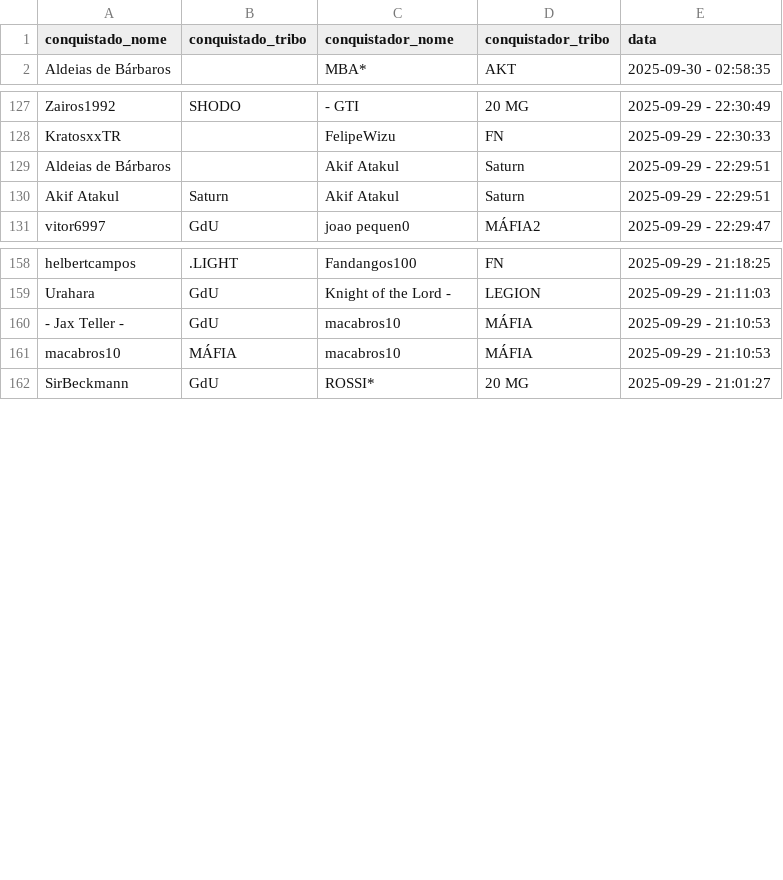
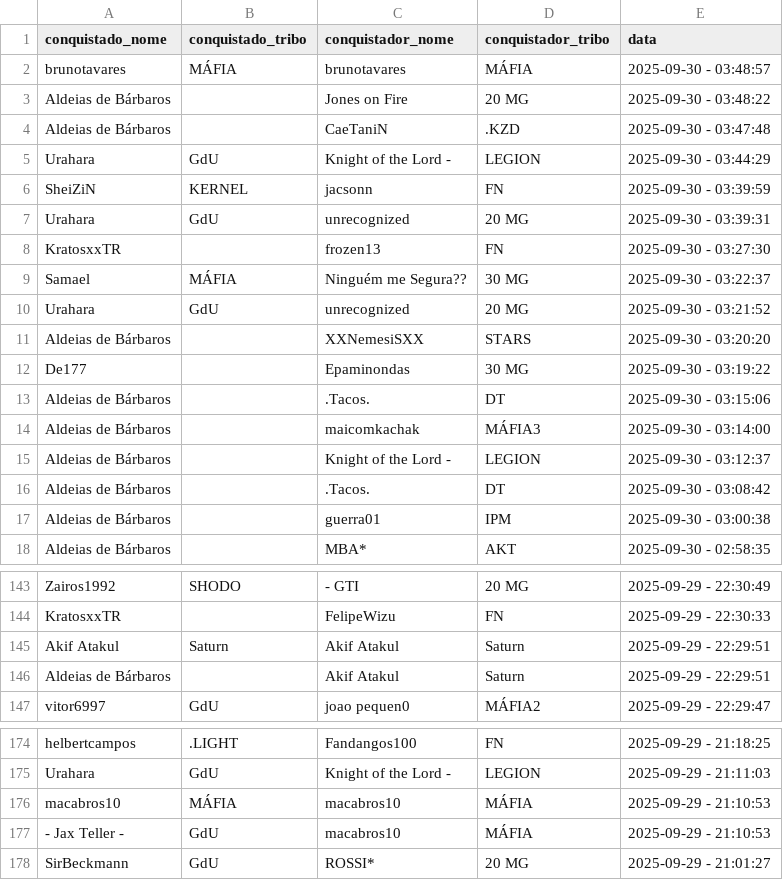
Before and after one commit to pedrodnsilveira/dashboardTW, a CSV file: ennoblements.csv, drawn as a sheet; only a part is shown, gaps mark what is left out; the diff covers the shown part only.

```diff
--- a/ennoblements.csv
+++ b/ennoblements.csv
@@ -1,2 +1,18 @@
 conquistado_nome;conquistado_tribo;conquistador_nome;conquistador_tribo;data
+brunotavares;MÁFIA;brunotavares;MÁFIA;2025-09-30 - 03:48:57
+Aldeias de Bárbaros;;Jones on Fire;20 MG;2025-09-30 - 03:48:22
+Aldeias de Bárbaros;;CaeTaniN;.KZD;2025-09-30 - 03:47:48
+Urahara;GdU;Knight of the Lord -;LEGION;2025-09-30 - 03:44:29
+SheiZiN;KERNEL;jacsonn;FN;2025-09-30 - 03:39:59
+Urahara;GdU;unrecognized;20 MG;2025-09-30 - 03:39:31
+KratosxxTR;;frozen13;FN;2025-09-30 - 03:27:30
+Samael;MÁFIA;Ninguém me Segura??;30 MG;2025-09-30 - 03:22:37
+Urahara;GdU;unrecognized;20 MG;2025-09-30 - 03:21:52
+Aldeias de Bárbaros;;XXNemesiSXX;STARS;2025-09-30 - 03:20:20
+De177;;Epaminondas;30 MG;2025-09-30 - 03:19:22
+Aldeias de Bárbaros;;.Tacos.;DT;2025-09-30 - 03:15:06
+Aldeias de Bárbaros;;maicomkachak;MÁFIA3;2025-09-30 - 03:14:00
+Aldeias de Bárbaros;;Knight of the Lord -;LEGION;2025-09-30 - 03:12:37
+Aldeias de Bárbaros;;.Tacos.;DT;2025-09-30 - 03:08:42
+Aldeias de Bárbaros;;guerra01;IPM;2025-09-30 - 03:00:38
 Aldeias de Bárbaros;;MBA*;AKT;2025-09-30 - 02:58:35
@@ -128,4 +144,4 @@ Zairos1992;SHODO;- GTI;20 MG;2025-09-29 - 22:30:49
 KratosxxTR;;FelipeWizu;FN;2025-09-29 - 22:30:33
+Akif Atakul;Saturn;Akif Atakul;Saturn;2025-09-29 - 22:29:51
 Aldeias de Bárbaros;;Akif Atakul;Saturn;2025-09-29 - 22:29:51
-Akif Atakul;Saturn;Akif Atakul;Saturn;2025-09-29 - 22:29:51
 vitor6997;GdU;joao pequen0;MÁFIA2;2025-09-29 - 22:29:47
@@ -159,4 +175,4 @@ helbertcampos;.LIGHT;Fandangos100;FN;2025-09-29 - 21:18:25
 Urahara;GdU;Knight of the Lord -;LEGION;2025-09-29 - 21:11:03
+macabros10;MÁFIA;macabros10;MÁFIA;2025-09-29 - 21:10:53
 - Jax Teller -;GdU;macabros10;MÁFIA;2025-09-29 - 21:10:53
-macabros10;MÁFIA;macabros10;MÁFIA;2025-09-29 - 21:10:53
 SirBeckmann;GdU;ROSSI*;20 MG;2025-09-29 - 21:01:27
```
Also changed, not shown: 16 removed rows, 5 moved rows and 2 edited cells elsewhere in this file.
